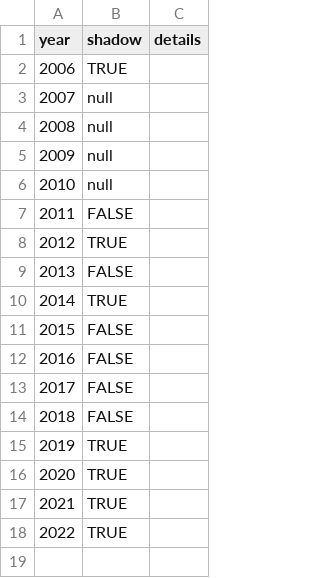
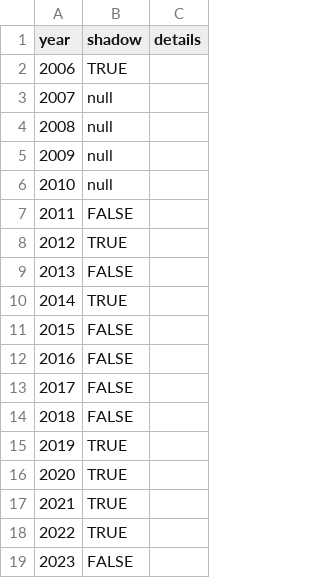
Before and after one commit to pcraig3/ghog-day, a CSV file: csv/predictions/snohomish-slew.csv, drawn as a sheet; the diff names each change by its address in the sheet, - before the commit and + after, or states it on an @@ line.

```diff
--- a/csv/predictions/snohomish-slew.csv
+++ b/csv/predictions/snohomish-slew.csv
+row 19: 2023 | FALSE
```
Also changed, not shown: csv/groundhogs.csv, csv/predictions/sir-walter-wally.csv, 19 other files.
